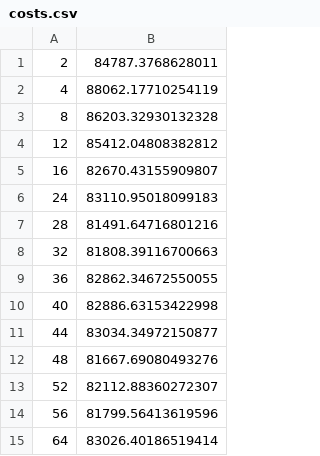
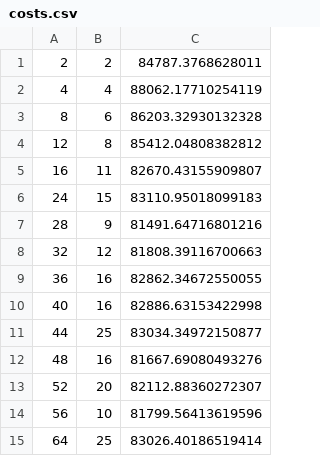
Before and after one commit to JunhwanK/Movie_Audience_Persona, a CSV file: costs.csv, drawn as a sheet; the diff names each change by its address in the sheet, - before the commit and + after, or states it on an @@ line.

Commit message:
replotting cost

```diff
--- a/costs.csv
+++ b/costs.csv
+column B, rows 1-15: 2 | 4 | 6 | 8 | 11 | 15 | 9 | 12 | 16 | 16 | 25 | 16 | 20 | 10 | 25
```
Also changed, not shown: 1 other file.
